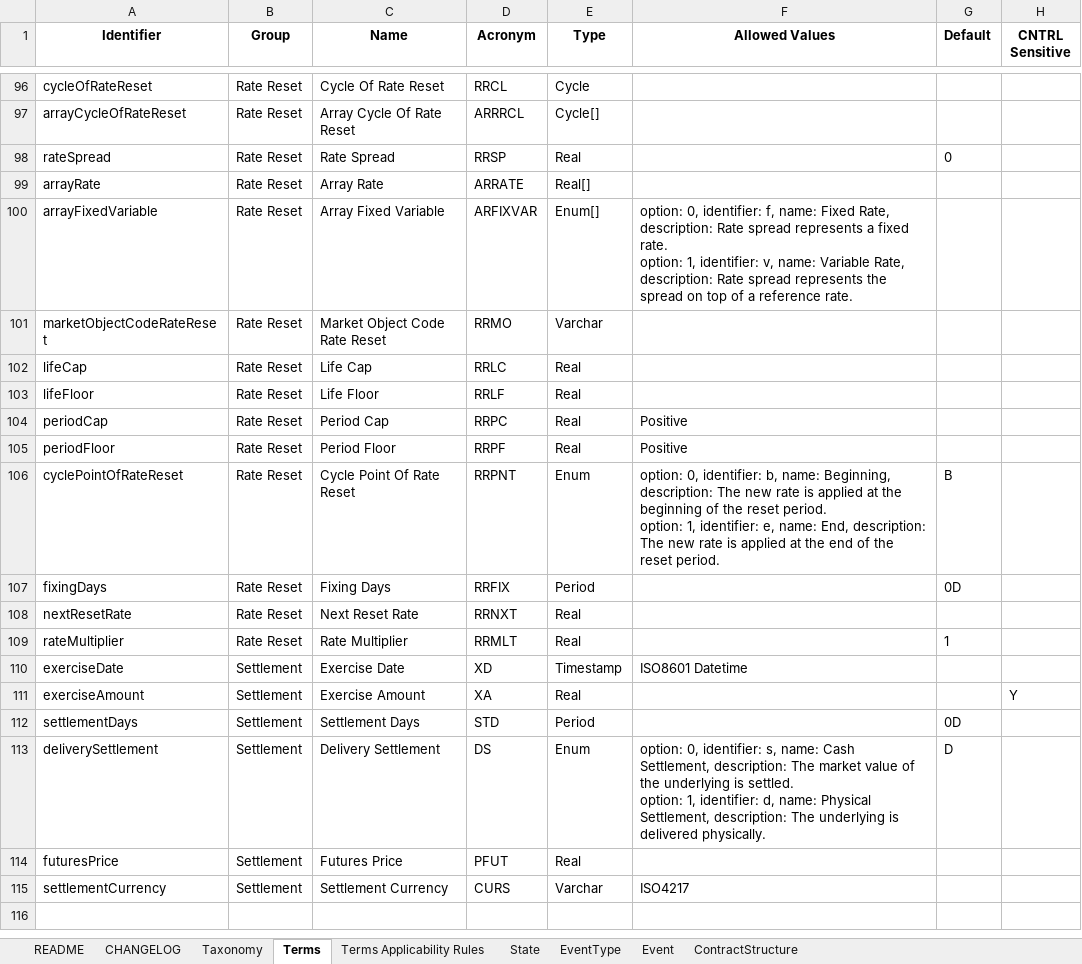
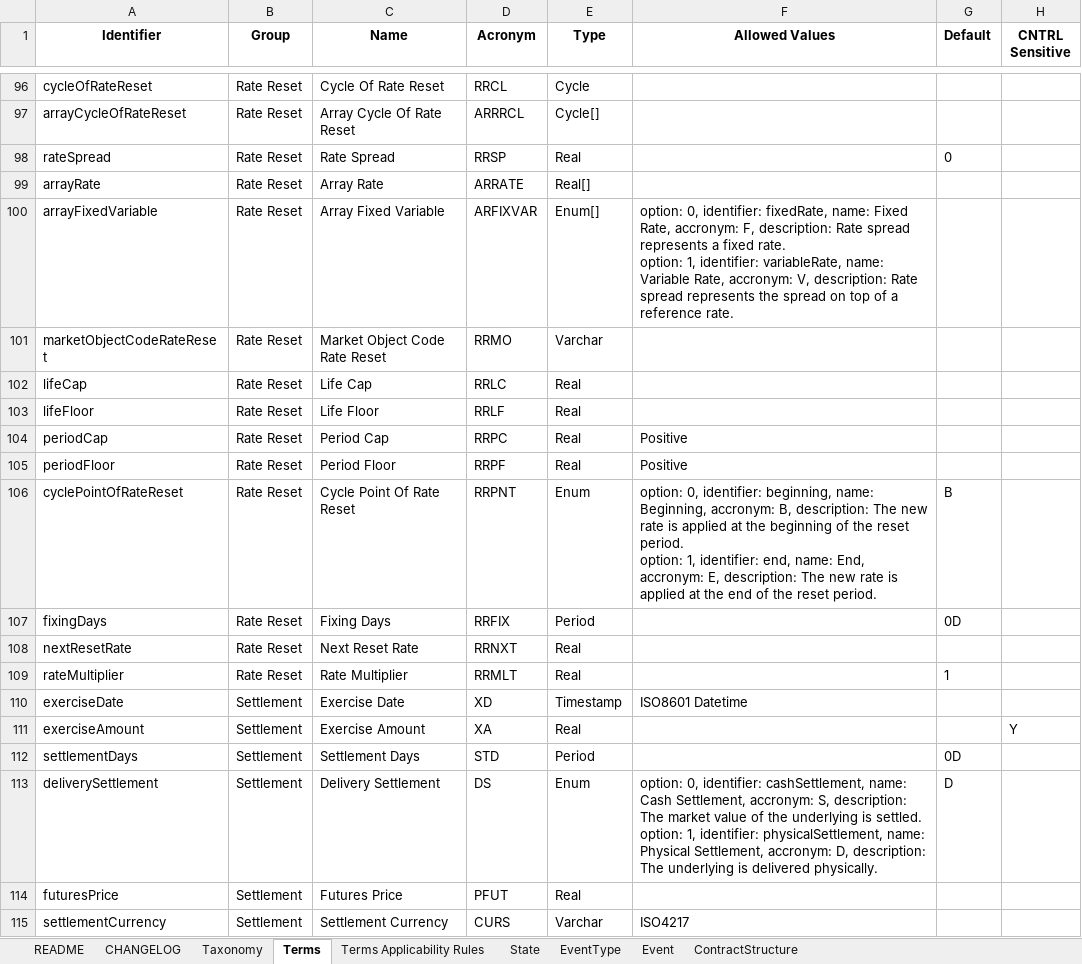
Before and after one commit to actusfrf/actus-dictionary, an Excel workbook: actus-dictionary.xlsx, sheet Terms, drawn as a sheet; only a part is shown, gaps mark what is left out; values as stored, in another font and other column widths than the file's, no borders; charts and pictures not drawn; ↵ is a line break in a cell; the diff covers the shown part only; the diff names each change by its address in the sheet, - before the commit and + after, or states it on an @@ line.

Commit message:
added accronym to enum types

```diff
--- a/actus-dictionary.xlsx (sheet Terms)
+++ b/actus-dictionary.xlsx (sheet Terms)
-F100 (Allowed Values): …0, identifier: f, name: Fixed Rate, description: Rate spread represents a fixed rate. ↵ option: 1, identifier: v, name: Variable Rate, description: Rate…
+F100 (Allowed Values): …0, identifier: fixedRate, name: Fixed Rate, accronym: F, description: Rate spread represents a fixed rate. ↵ option: 1, identifier: variableRate, name: Variable Rate, accronym: V, description: Rate…
-F106 (Allowed Values): …0, identifier: b, name: Beginning, description: The new rate is applied at the beginning of the reset period. ↵ option: 1, identifier: e, name: End, description: The…
+F106 (Allowed Values): …0, identifier: beginning, name: Beginning, accronym: B, description: The new rate is applied at the beginning of the reset period. ↵ option: 1, identifier: end, name: End, accronym: E, description: The…
-F113 (Allowed Values): …0, identifier: s, name: Cash Settlement, description: The market value of the underlying is settled. ↵ option: 1, identifier: d, name: Physical Settlement, description: The…
+F113 (Allowed Values): …0, identifier: cashSettlement, name: Cash Settlement, accronym: S, description: The market value of the underlying is settled. ↵ option: 1, identifier: physicalSettlement, name: Physical Settlement, accronym: D, description: The…
```
Also changed, not shown: 21 edited cells elsewhere in this sheet, sheet State, 4 other files.
